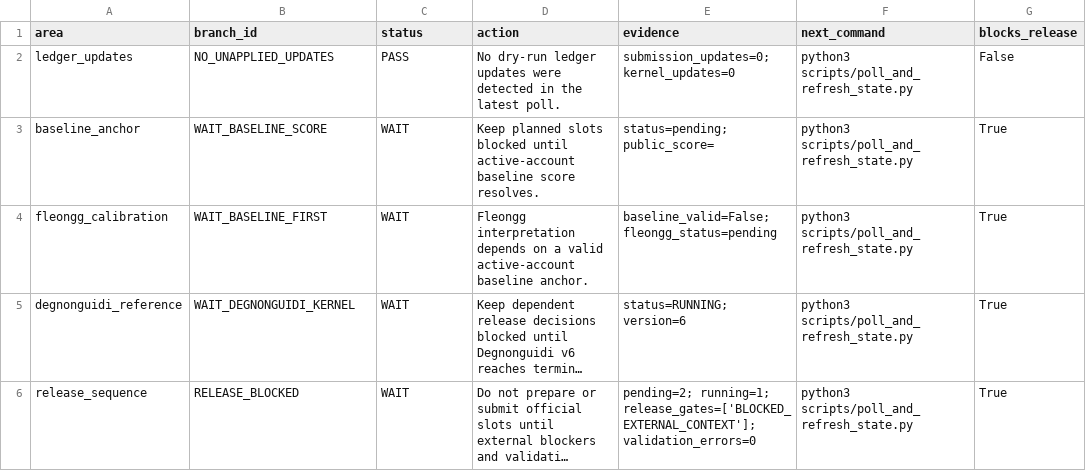
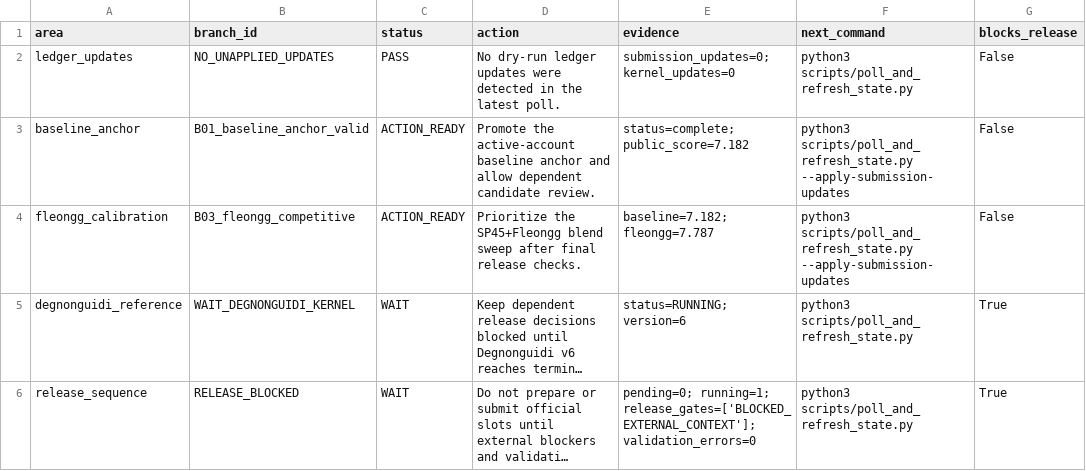
Before and after one commit to Marc0823/Kaggle-competition, a CSV file: experiments/result_application_plan.csv, drawn as a sheet; long unchanged cells end in …; the diff names each change by its address in the sheet, - before the commit and + after, or states it on an @@ line.

Commit message:
Apply returned Kaggle scores

```diff
--- a/experiments/result_application_plan.csv
+++ b/experiments/result_application_plan.csv
-B3 (branch_id): WAIT_BASELINE_SCORE
+B3 (branch_id): B01_baseline_anchor_valid
-C3:C4 (status): WAIT
+C3:C4 (status): ACTION_READY
-D3 (action): Keep planned slots blocked until active-account baseline score resolves.
+D3 (action): Promote the active-account baseline anchor and allow dependent candidate review.
-E3 (evidence): status=pending; public_score=
+E3 (evidence): status=complete; public_score=7.182
-F3:F4 (next_command): python3 scripts/poll_and_refresh_state.py
+F3:F4 (next_command): python3 scripts/poll_and_refresh_state.py --apply-submission-updates
-G3:G4 (blocks_release): True
+G3:G4 (blocks_release): False
-B4 (branch_id): WAIT_BASELINE_FIRST
+B4 (branch_id): B03_fleongg_competitive
-D4 (action): Fleongg interpretation depends on a valid active-account baseline anchor.
+D4 (action): Prioritize the SP45+Fleongg blend sweep after final release checks.
-E4 (evidence): baseline_valid=False; fleongg_status=pending
+E4 (evidence): baseline=7.182; fleongg=7.787
-E6 (evidence): pending=2; running=1; release_gates=['BLOCKED_EXTERNAL_CONTEXT'];…
+E6 (evidence): pending=0; running=1; release_gates=['BLOCKED_EXTERNAL_CONTEXT'];…
```
Also changed, not shown: experiments/candidate_audit_summary.csv, experiments/next_batch_readiness.csv, 11 other files.
